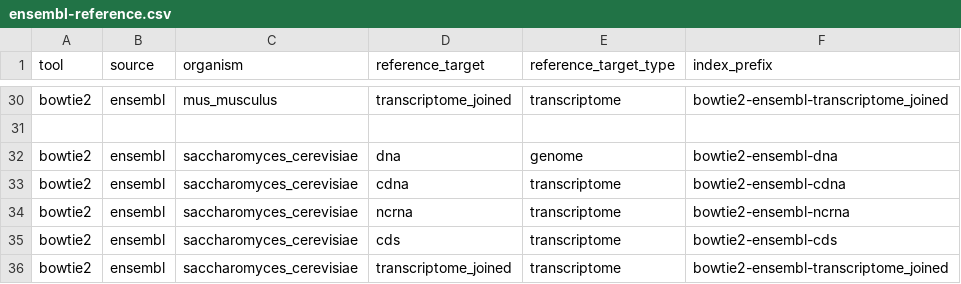
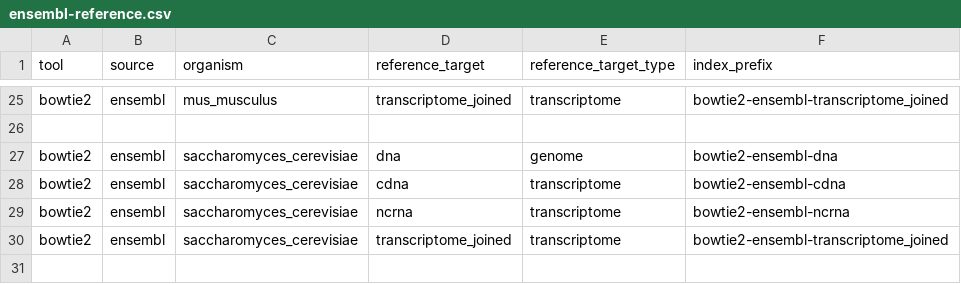
Before and after one commit to mdibl/pipeline-prep, a CSV file: tools/bowtie2/ensembl-reference.csv, drawn as a sheet; only a part is shown, gaps mark what is left out; the diff covers the shown part only; the diff names each change by its address in the sheet, - before the commit and + after, or states it on an @@ line.

Commit message:
Update ensembl-reference.csv

```diff
--- a/tools/bowtie2/ensembl-reference.csv
+++ b/tools/bowtie2/ensembl-reference.csv
-row 35: bowtie2 | ensembl | saccharomyces_cerevisiae | cds | transcriptome | bowtie2-ensembl-cds
```
Also changed, not shown: 5 removed rows elsewhere in this file.
